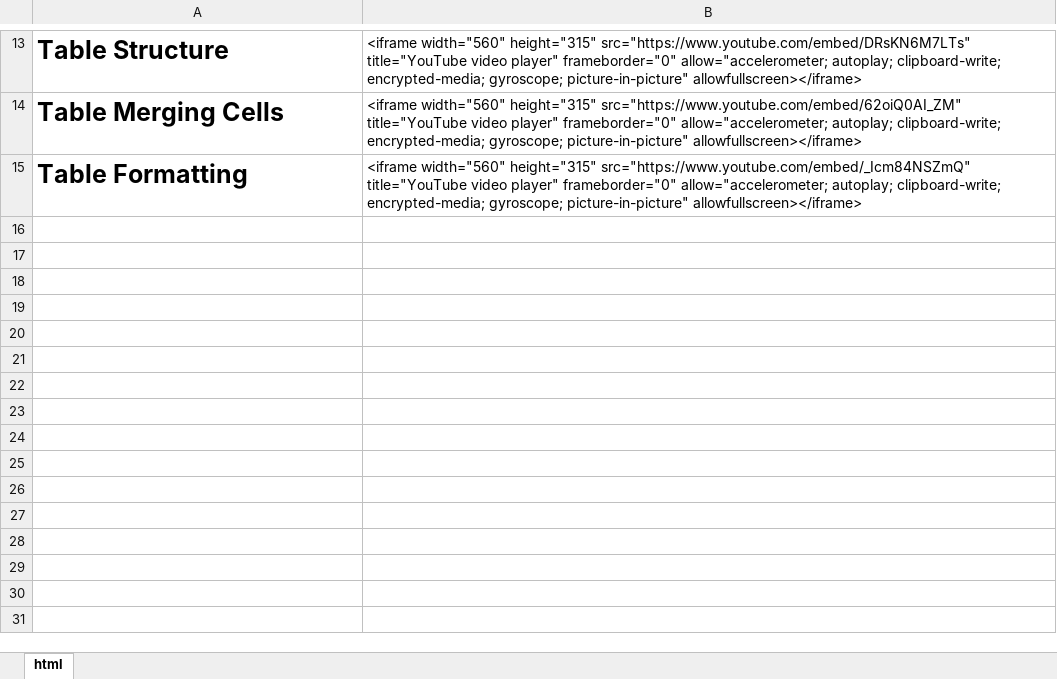
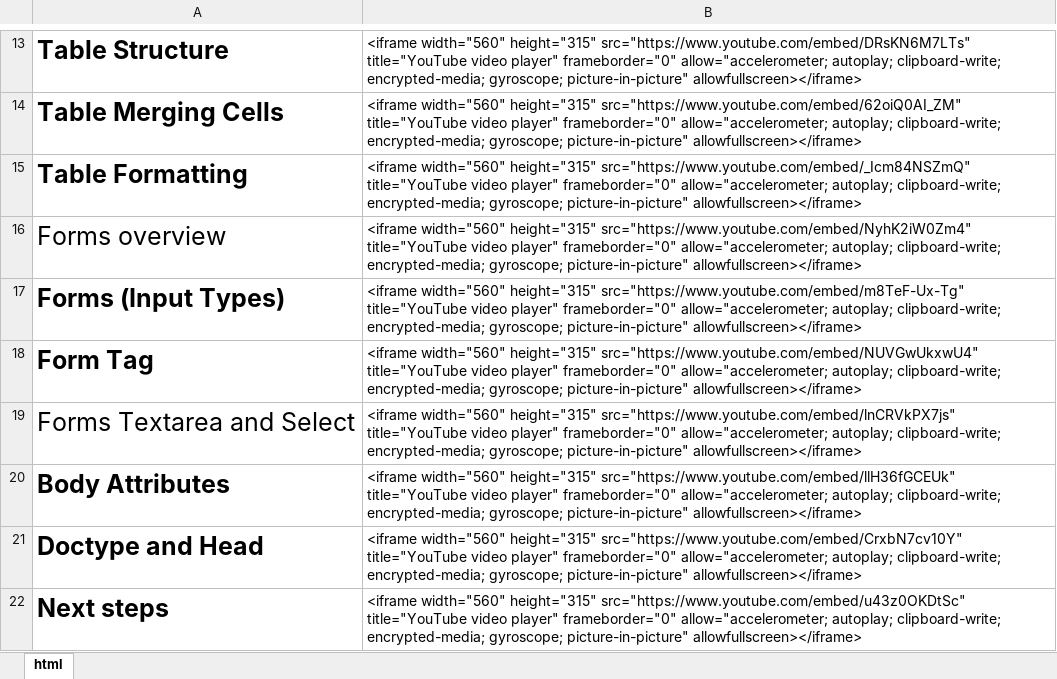
Before and after one commit to ahmedadel17/fullstack, an Excel workbook: site/Book1.xlsx, sheet html, drawn as a sheet; only a part is shown, gaps mark what is left out; values as stored, in another font and other column widths than the file's, no borders; the diff names each change by its address in the sheet, - before the commit and + after, or states it on an @@ line.

Commit message:
full html content added and completed

```diff
--- a/site/Book1.xlsx (sheet html)
+++ b/site/Book1.xlsx (sheet html)
+row 16: Forms overview | <iframe width="560" height="315" src="https://www.youtube.com/embed/NyhK2iW0Zm4" title="YouTube video player" frameborder="0" allow="accelerometer; autoplay; clipboard-write; encrypted-media; gyroscope; picture-in-picture" allowfullscreen></iframe>
+row 17: Forms (Input Types) | <iframe width="560" height="315" src="https://www.youtube.com/embed/m8TeF-Ux-Tg" title="YouTube video player" frameborder="0" allow="accelerometer; autoplay; clipboard-write; encrypted-media; gyroscope; picture-in-picture" allowfullscreen></iframe>
+row 18: Form Tag | <iframe width="560" height="315" src="https://www.youtube.com/embed/NUVGwUkxwU4" title="YouTube video player" frameborder="0" allow="accelerometer; autoplay; clipboard-write; encrypted-media; gyroscope; picture-in-picture" allowfullscreen></iframe>
+row 19: Forms Textarea and Select | <iframe width="560" height="315" src="https://www.youtube.com/embed/lnCRVkPX7js" title="YouTube video player" frameborder="0" allow="accelerometer; autoplay; clipboard-write; encrypted-media; gyroscope; picture-in-picture" allowfullscreen></iframe>
+row 20: Body Attributes | <iframe width="560" height="315" src="https://www.youtube.com/embed/llH36fGCEUk" title="YouTube video player" frameborder="0" allow="accelerometer; autoplay; clipboard-write; encrypted-media; gyroscope; picture-in-picture" allowfullscreen></iframe>
+row 21: Doctype and Head | <iframe width="560" height="315" src="https://www.youtube.com/embed/CrxbN7cv10Y" title="YouTube video player" frameborder="0" allow="accelerometer; autoplay; clipboard-write; encrypted-media; gyroscope; picture-in-picture" allowfullscreen></iframe>
+row 22: Next steps | <iframe width="560" height="315" src="https://www.youtube.com/embed/u43z0OKDtSc" title="YouTube video player" frameborder="0" allow="accelerometer; autoplay; clipboard-write; encrypted-media; gyroscope; picture-in-picture" allowfullscreen></iframe>
```
Also changed, not shown: 2 other files.
